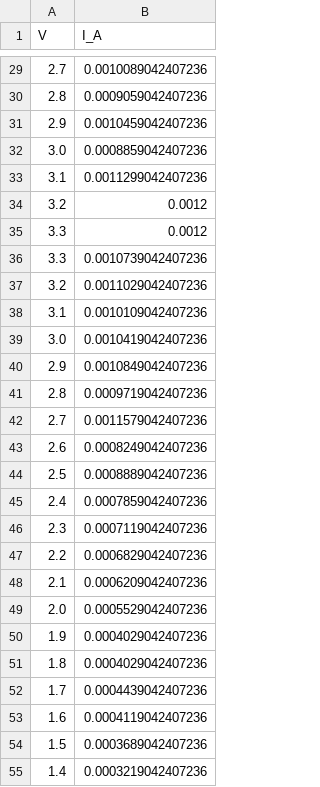
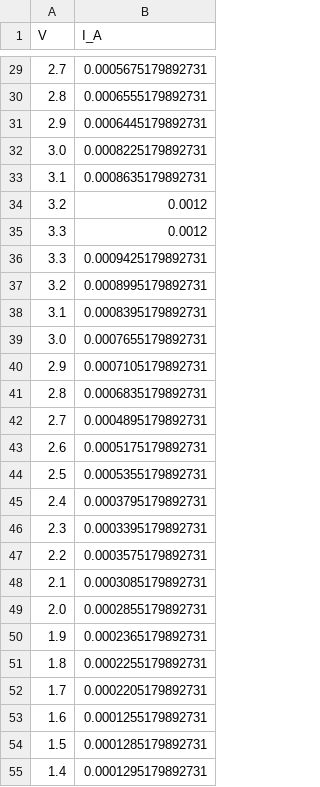
Before and after one commit to KrishJeswal/Synaptic-biomemristor, a CSV file: data/final values/sim_iv_sweep_hysteresis_0_to_3.3V.csv, drawn as a sheet; only a part is shown, gaps mark what is left out; the diff covers the shown part only.

```diff
--- a/data/final values/sim_iv_sweep_hysteresis_0_to_3.3V.csv
+++ b/data/final values/sim_iv_sweep_hysteresis_0_to_3.3V.csv
@@ -29,27 +29,27 @@ V,I_A
-2.7,0.0010089042407236
-2.8,0.0009059042407236
-2.9,0.0010459042407236
-3.0,0.0008859042407236
-3.1,0.0011299042407236
+2.7,0.0005675179892731
+2.8,0.0006555179892731
+2.9,0.0006445179892731
+3.0,0.0008225179892731
+3.1,0.0008635179892731
 3.2,0.0012
 3.3,0.0012
-3.3,0.0010739042407236
-3.2,0.0011029042407236
-3.1,0.0010109042407236
-3.0,0.0010419042407236
-2.9,0.0010849042407236
-2.8,0.0009719042407236
-2.7,0.0011579042407236
-2.6,0.0008249042407236
-2.5,0.0008889042407236
-2.4,0.0007859042407236
-2.3,0.0007119042407236
-2.2,0.0006829042407236
-2.1,0.0006209042407236
-2.0,0.0005529042407236
-1.9,0.0004029042407236
-1.8,0.0004029042407236
-1.7,0.0004439042407236
-1.6,0.0004119042407236
-1.5,0.0003689042407236
-1.4,0.0003219042407236
+3.3,0.0009425179892731
+3.2,0.0008995179892731
+3.1,0.0008395179892731
+3.0,0.0007655179892731
+2.9,0.0007105179892731
+2.8,0.0006835179892731
+2.7,0.0004895179892731
+2.6,0.0005175179892731
+2.5,0.0005355179892731
+2.4,0.0003795179892731
+2.3,0.0003395179892731
+2.2,0.0003575179892731
+2.1,0.0003085179892731
+2.0,0.0002855179892731
+1.9,0.0002365179892731
+1.8,0.0002255179892731
+1.7,0.0002205179892731
+1.6,0.0001255179892731
+1.5,0.0001285179892731
+1.4,0.0001295179892731
```
Also changed, not shown: 41 edited cells elsewhere in this file, data/final values/sim_iv_sweep_0_to_3.3V.csv, data/raw/sim_iv_sweep_hysteresis.csv, 2 other files.
